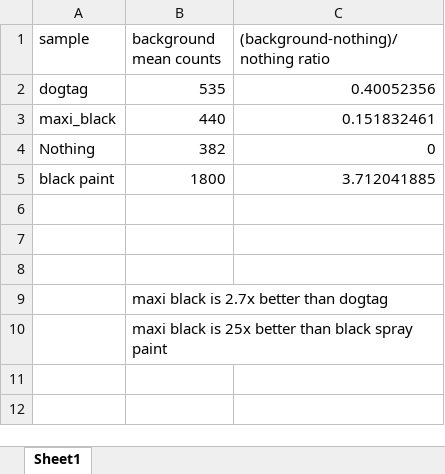
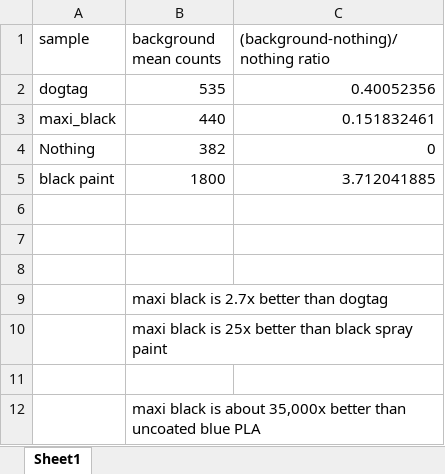
Before and after one commit to mdanderson03/SpectrePlex, an Excel workbook: Reflection/reflection comparision 3_23_22.xlsx, sheet Sheet1, drawn as a sheet; values as stored, in another font and other column widths than the file's, no borders; the diff names each change by its address in the sheet, - before the commit and + after, or states it on an @@ line.

Commit message:
Update reflection comparision 3_23_22.xlsx

```diff
--- a/Reflection/reflection comparision 3_23_22.xlsx (sheet Sheet1)
+++ b/Reflection/reflection comparision 3_23_22.xlsx (sheet Sheet1)
+row 11: (empty)
+row 12:  | maxi black is about 35,000x better than uncoated blue PLA
```
